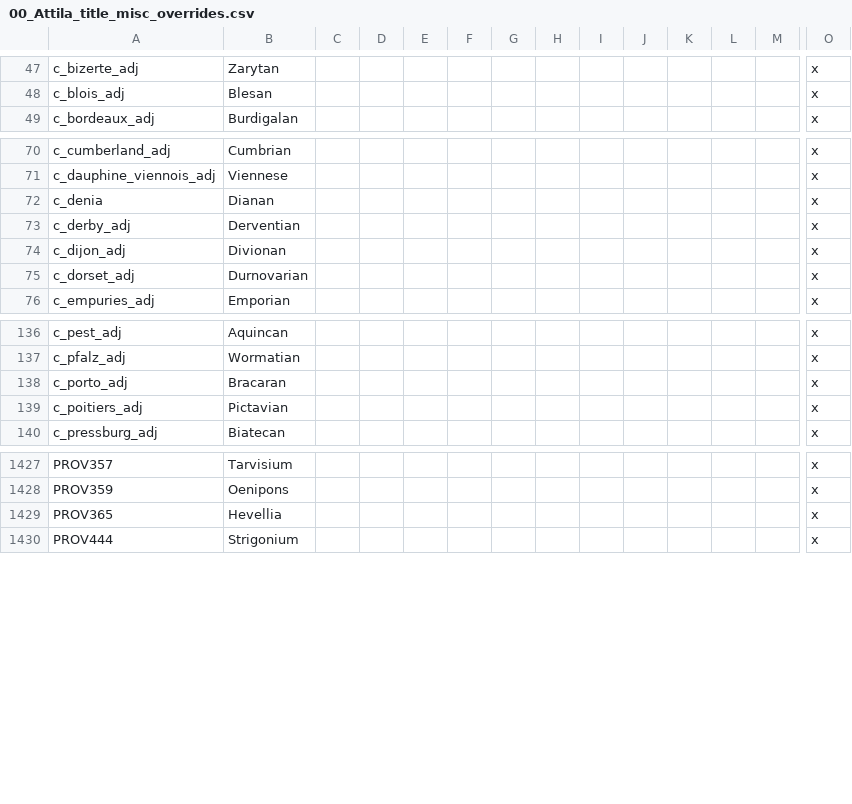
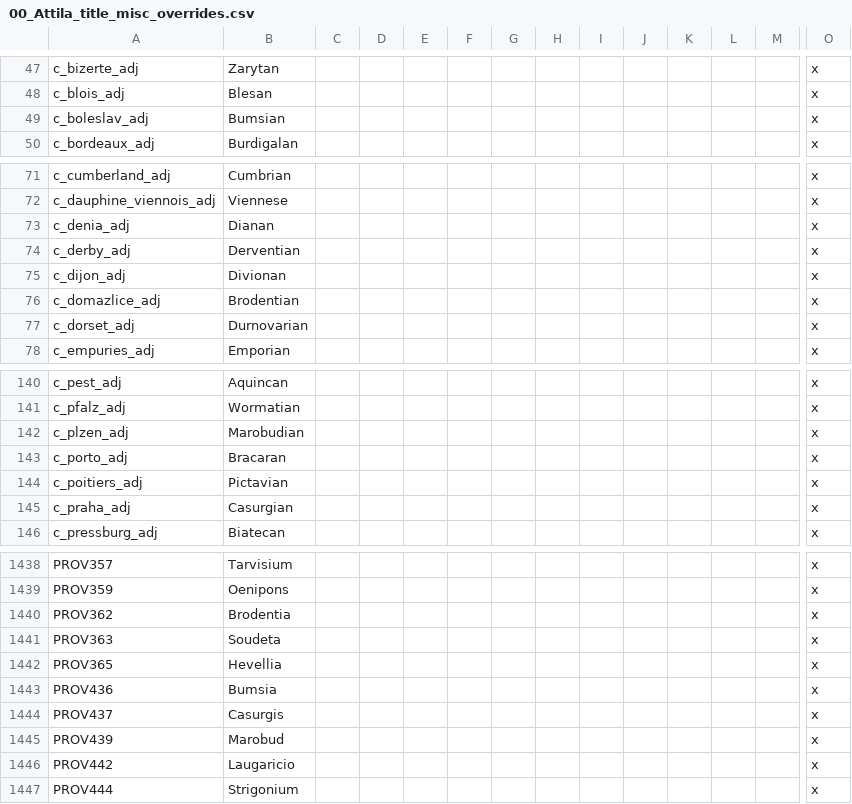
Before and after one commit to Ofaloaf/GothLP, a CSV file: localisation/00_Attila_title_misc_overrides.csv, drawn as a sheet; only a part is shown, gaps mark what is left out; addresses are those after the commit; rows hold the shown columns only; the diff covers the shown part only; the diff names each change by its address in the sheet, - before the commit and + after, or states it on an @@ line.

Commit message:
Central & Eastern European work
-Some Alan rulers added
-Duchy of Lesser Poland changed to Wislania
-D. of Greater Poland changed to Alania (new)
-D. of Alania (old) changed to Iryston
-German counties given new cultural localisations
-Duchy and Kingdom of Bohemia given made-up Iranian localisation
("Boyustan")
-'latinius' culture group changed to 'Latinic' and given localisation
-'Provinciale' culture group given localisation
-Italian moved into the Latinic group, heavily modified
-Norman moved into the Provinciale group
-'Valagot' (Gothic-Romance) culture added to Provinciale group
-CM and TOG culture conversion events edited to reflect changes in de
jure setup
-Some provinces and holdings have been renamed, mainly Bohemian provs.
-???

```diff
--- a/localisation/00_Attila_title_misc_overrides.csv
+++ b/localisation/00_Attila_title_misc_overrides.csv
+row 49: c_boleslav_adj | Bumsian |  |  |  |  |  |  |  |  |  |  |  | x
-A73: c_denia
+A73: c_denia_adj
+row 76: c_domazlice_adj | Brodentian |  |  |  |  |  |  |  |  |  |  |  | x
+row 142: c_plzen_adj | Marobudian |  |  |  |  |  |  |  |  |  |  |  | x
+row 145: c_praha_adj | Casurgian |  |  |  |  |  |  |  |  |  |  |  | x
+row 1440: PROV362 | Brodentia |  |  |  |  |  |  |  |  |  |  |  | x
+row 1441: PROV363 | Soudeta |  |  |  |  |  |  |  |  |  |  |  | x
+row 1443: PROV436 | Bumsia |  |  |  |  |  |  |  |  |  |  |  | x
+row 1444: PROV437 | Casurgis |  |  |  |  |  |  |  |  |  |  |  | x
+row 1445: PROV439 | Marobud |  |  |  |  |  |  |  |  |  |  |  | x
+row 1446: PROV442 | Laugaricio |  |  |  |  |  |  |  |  |  |  |  | x
```
Also changed, not shown: 7 added rows elsewhere in this file, localisation/Attila_titles.csv, 43 other files.
